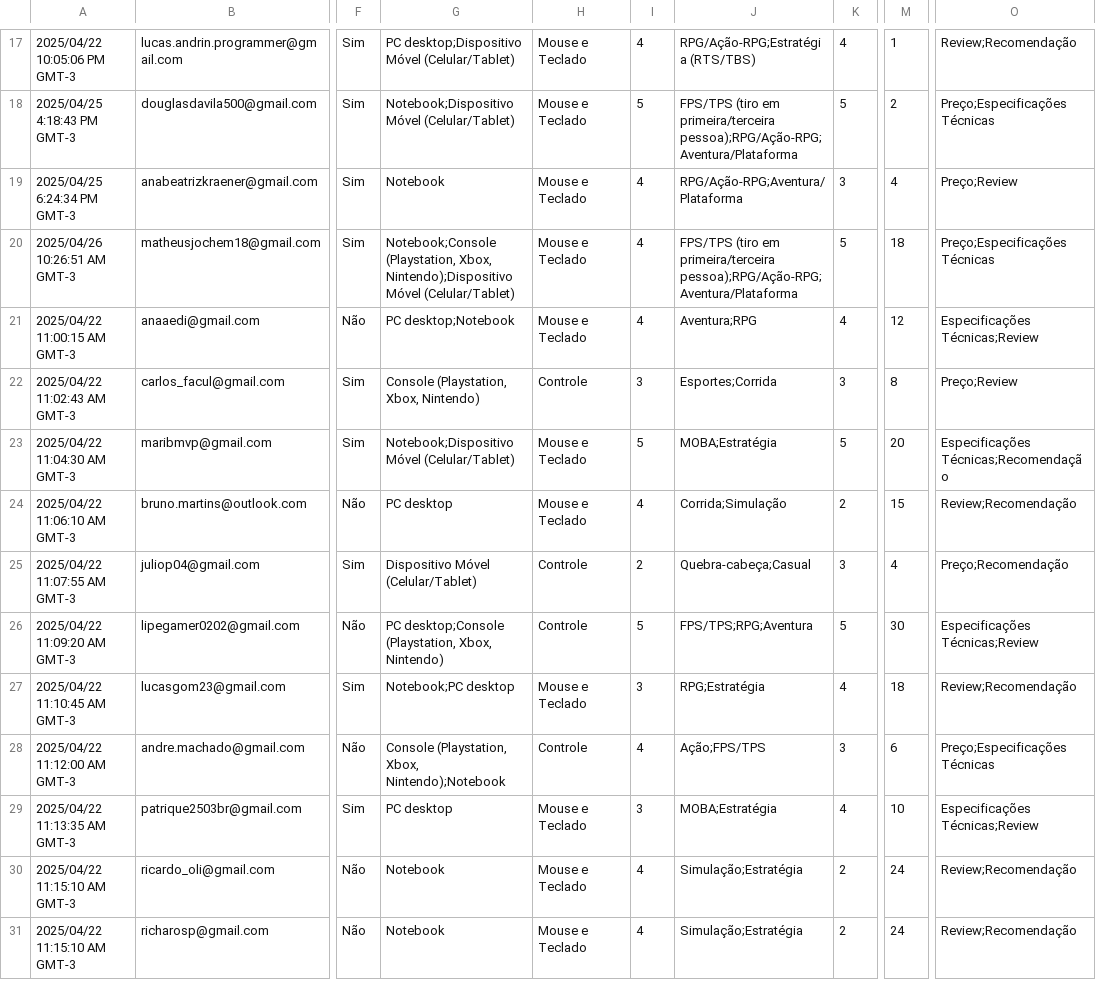
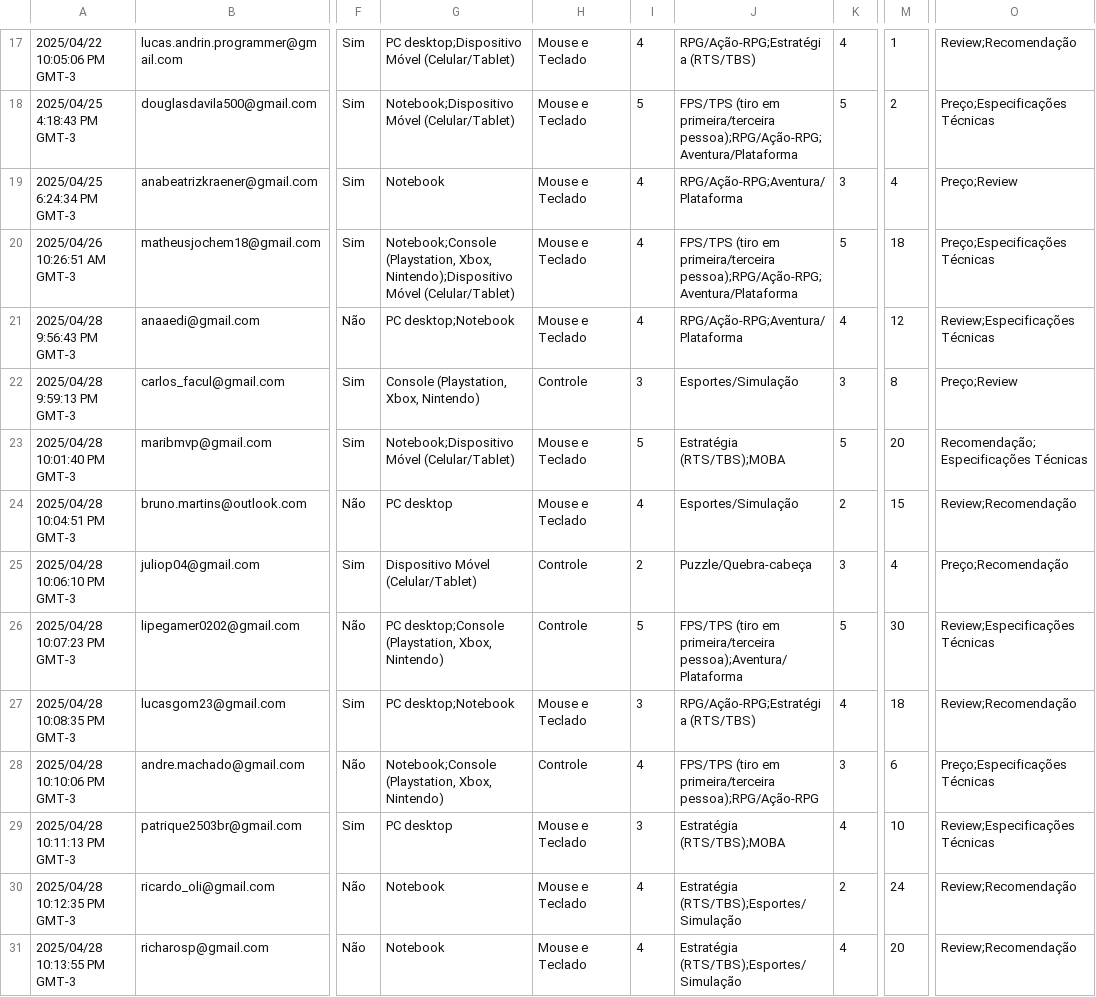
Before and after one commit to Pedro-IFC/AnaliseViesPlataformasJogos, a CSV file: response.csv, drawn as a sheet; only a part is shown, gaps mark what is left out; the diff names each change by its address in the sheet, - before the commit and + after, or states it on an @@ line.

```diff
--- a/response.csv
+++ b/response.csv
-A21: 2025/04/22 11:00:15 AM GMT-3
+A21: 2025/04/28 9:56:43 PM GMT-3
-J21: Aventura;RPG
+J21: RPG/Ação-RPG;Aventura/Plataforma
-O21: Especificações Técnicas;Review
+O21: Review;Especificações Técnicas
-A22: 2025/04/22 11:02:43 AM GMT-3
+A22: 2025/04/28 9:59:13 PM GMT-3
-J22: Esportes;Corrida
+J22: Esportes/Simulação
-A23: 2025/04/22 11:04:30 AM GMT-3
+A23: 2025/04/28 10:01:40 PM GMT-3
-J23: MOBA;Estratégia
+J23: Estratégia (RTS/TBS);MOBA
-O23: Especificações Técnicas;Recomendação
+O23: Recomendação;Especificações Técnicas
-A24: 2025/04/22 11:06:10 AM GMT-3
+A24: 2025/04/28 10:04:51 PM GMT-3
-J24: Corrida;Simulação
+J24: Esportes/Simulação
-A25: 2025/04/22 11:07:55 AM GMT-3
+A25: 2025/04/28 10:06:10 PM GMT-3
-J25: Quebra-cabeça;Casual
+J25: Puzzle/Quebra-cabeça
-A26: 2025/04/22 11:09:20 AM GMT-3
+A26: 2025/04/28 10:07:23 PM GMT-3
-J26: FPS/TPS;RPG;Aventura
+J26: FPS/TPS (tiro em primeira/terceira pessoa);Aventura/Plataforma
-O26: Especificações Técnicas;Review
+O26: Review;Especificações Técnicas
-A27: 2025/04/22 11:10:45 AM GMT-3
+A27: 2025/04/28 10:08:35 PM GMT-3
-G27: Notebook;PC desktop
+G27: PC desktop;Notebook
-J27: RPG;Estratégia
+J27: RPG/Ação-RPG;Estratégia (RTS/TBS)
-A28: 2025/04/22 11:12:00 AM GMT-3
+A28: 2025/04/28 10:10:06 PM GMT-3
-G28: Console (Playstation, Xbox, Nintendo);Notebook
+G28: Notebook;Console (Playstation, Xbox, Nintendo)
-J28: Ação;FPS/TPS
+J28: FPS/TPS (tiro em primeira/terceira pessoa);RPG/Ação-RPG
-A29: 2025/04/22 11:13:35 AM GMT-3
+A29: 2025/04/28 10:11:13 PM GMT-3
-J29: MOBA;Estratégia
+J29: Estratégia (RTS/TBS);MOBA
-O29: Especificações Técnicas;Review
+O29: Review;Especificações Técnicas
-A30: 2025/04/22 11:15:10 AM GMT-3
+A30: 2025/04/28 10:12:35 PM GMT-3
-J30:J31: Simulação;Estratégia
+J30:J31: Estratégia (RTS/TBS);Esportes/Simulação
-A31: 2025/04/22 11:15:10 AM GMT-3
+A31: 2025/04/28 10:13:55 PM GMT-3
-K31: 2
+K31: 4
-M31: 24
+M31: 20
```
Also changed, not shown: 1 other file.
